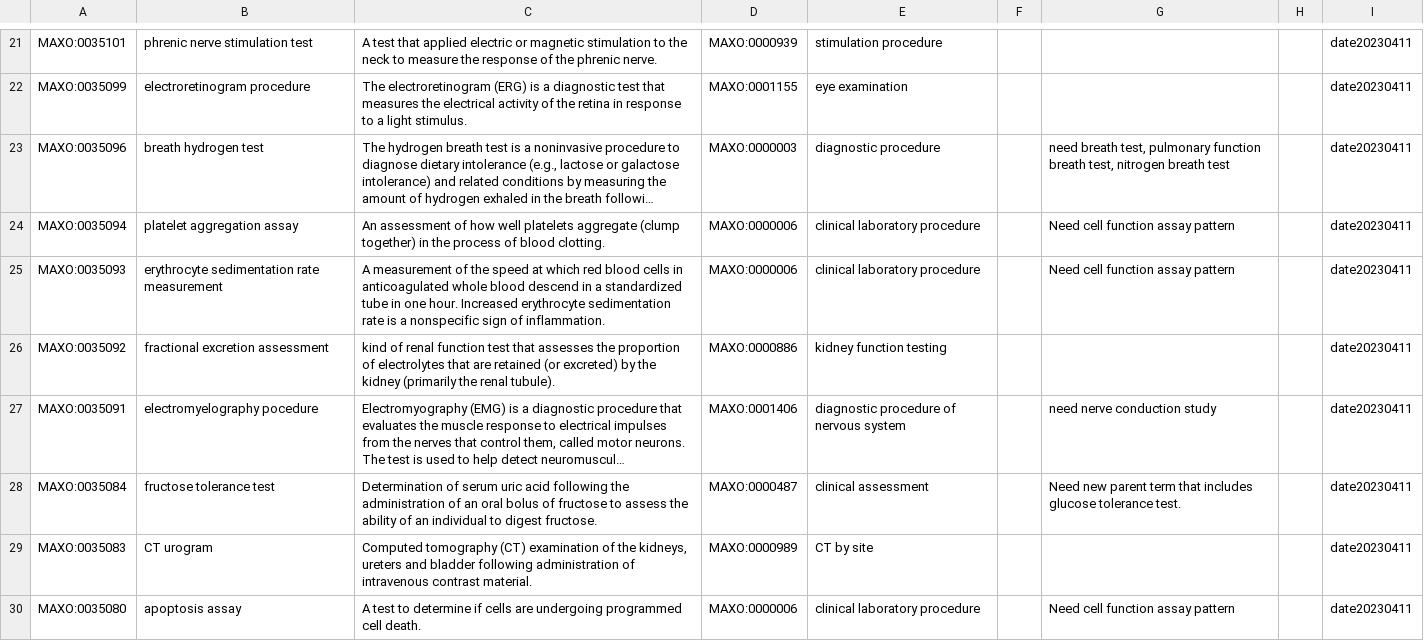
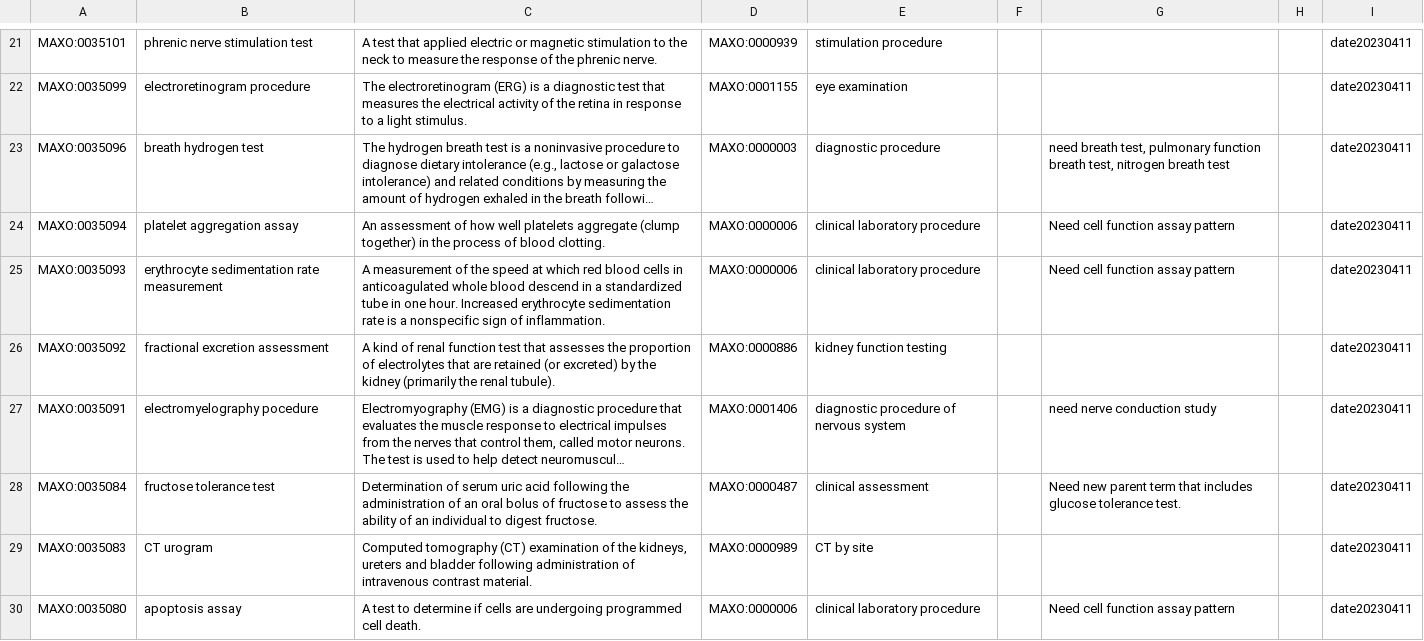
Before and after one commit to monarch-initiative/MAxO, a TSV file: src/templates/maxo-in-progress.tsv, drawn as a sheet; only a part is shown, gaps mark what is left out; long unchanged cells end in …; the diff names each change by its address in the sheet, - before the commit and + after, or states it on an @@ line.

```diff
--- a/src/templates/maxo-in-progress.tsv
+++ b/src/templates/maxo-in-progress.tsv
-C26: kind of…
+C26: A kind of…
```
Also changed, not shown: 1 other file.
